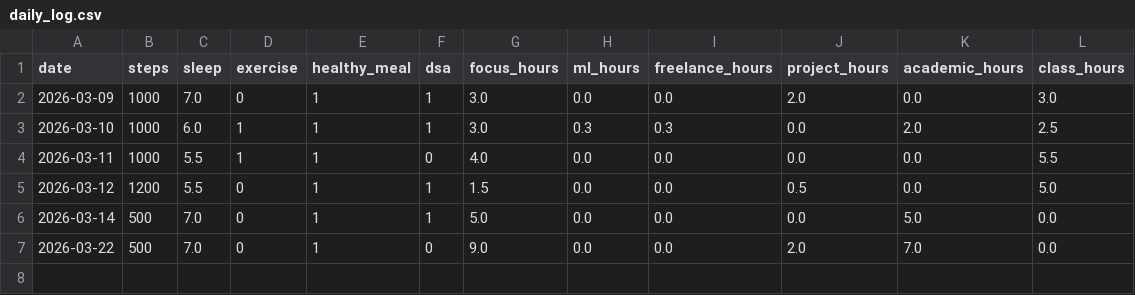
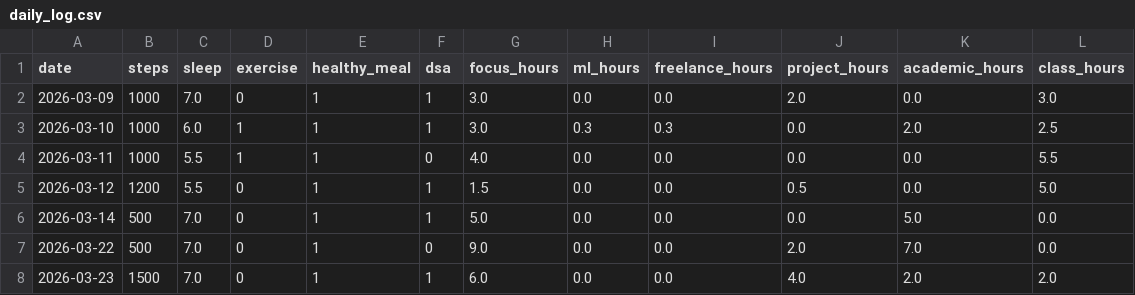
Before and after one commit to Firdose4623/life-tracker-os, a CSV file: data/daily_log.csv, drawn as a sheet; the diff names each change by its address in the sheet, - before the commit and + after, or states it on an @@ line.

Commit message:
update data

```diff
--- a/data/daily_log.csv
+++ b/data/daily_log.csv
+row 8: 2026-03-23 | 1500 | 7.0 | 0 | 1 | 1 | 6.0 | 0.0 | 0.0 | 4.0 | 2.0 | 2.0
```
